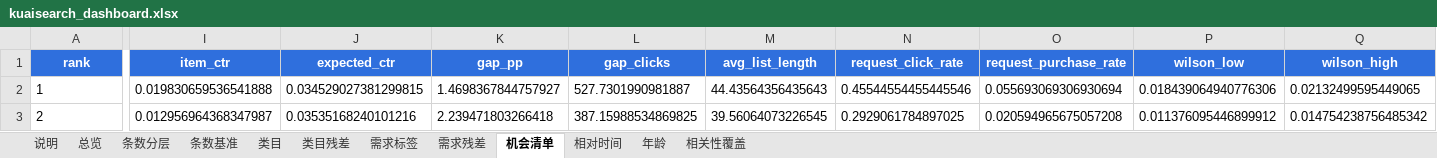
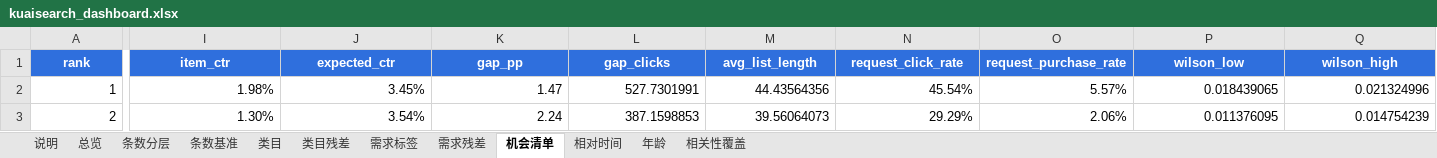
Before and after one commit to wsirui512-ops/kuaisearch-search-ops, an Excel workbook: dashboards/data/kuaisearch_dashboard.xlsx, sheet 机会清单, drawn as a sheet; only a part is shown, gaps mark what is left out; values as stored, in another font and other column widths than the file's, no borders; the diff covers the shown part only; the diff names each change by its address in the sheet, - before the commit and + after, or states it on an @@ line.

```diff
--- a/dashboards/data/kuaisearch_dashboard.xlsx (sheet 机会清单)
+++ b/dashboards/data/kuaisearch_dashboard.xlsx (sheet 机会清单)
-A2:A3 alignment: left
+A2:A3 alignment: right
-I2 (item_ctr): 0.019830659536541888
+I2 (item_ctr): 1.98%
-J2 (expected_ctr): 0.034529027381299815
+J2 (expected_ctr): 3.45%
-K2 (gap_pp): 1.4698367844757927
+K2 (gap_pp): 1.47
-L2 (gap_clicks): 527.7301990981887
+L2 (gap_clicks): 527.7301991
-M2 (avg_list_length): 44.43564356435643
+M2 (avg_list_length): 44.43564356
-N2 (request_click_rate): 0.45544554455445546
+N2 (request_click_rate): 45.54%
-O2 (request_purchase_rate): 0.055693069306930694
+O2 (request_purchase_rate): 5.57%
-P2 (wilson_low): 0.018439064940776306
+P2 (wilson_low): 0.018439065
-Q2 (wilson_high): 0.02132499595449065
+Q2 (wilson_high): 0.021324996
-I3 (item_ctr): 0.012956964368347987
+I3 (item_ctr): 1.30%
-J3 (expected_ctr): 0.03535168240101216
+J3 (expected_ctr): 3.54%
-K3 (gap_pp): 2.239471803266418
+K3 (gap_pp): 2.24
-L3 (gap_clicks): 387.15988534869825
+L3 (gap_clicks): 387.1598853
-M3 (avg_list_length): 39.56064073226545
+M3 (avg_list_length): 39.56064073
-N3 (request_click_rate): 0.2929061784897025
+N3 (request_click_rate): 29.29%
-O3 (request_purchase_rate): 0.020594965675057208
+O3 (request_purchase_rate): 2.06%
-P3 (wilson_low): 0.011376095446899912
+P3 (wilson_low): 0.011376095
-Q3 (wilson_high): 0.014754238756485342
+Q3 (wilson_high): 0.014754239
```
Also changed, not shown: 357 edited cells and cell formats elsewhere in this sheet, sheet 类目, sheet 类目残差, sheet 相对时间, sheet 条数分层, sheet 需求标签, sheet 年龄, 4 more sheets, 2 other files.
